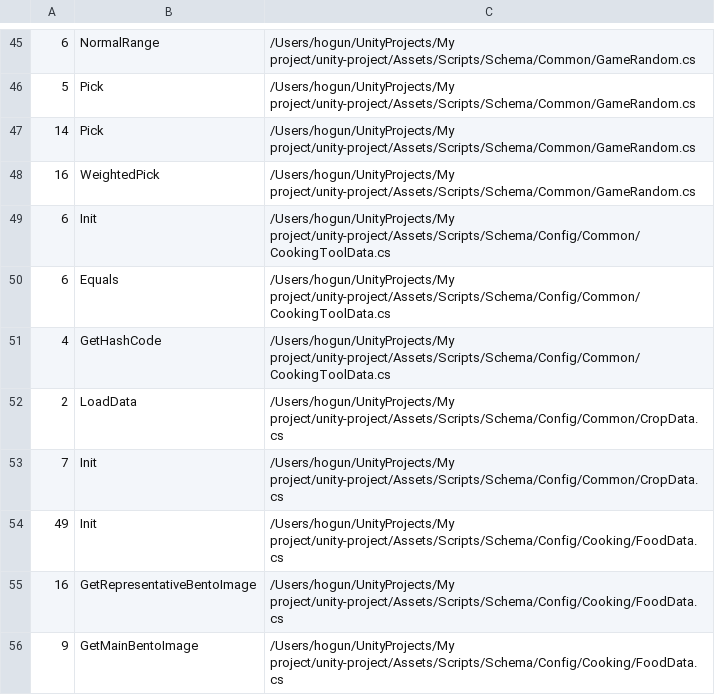
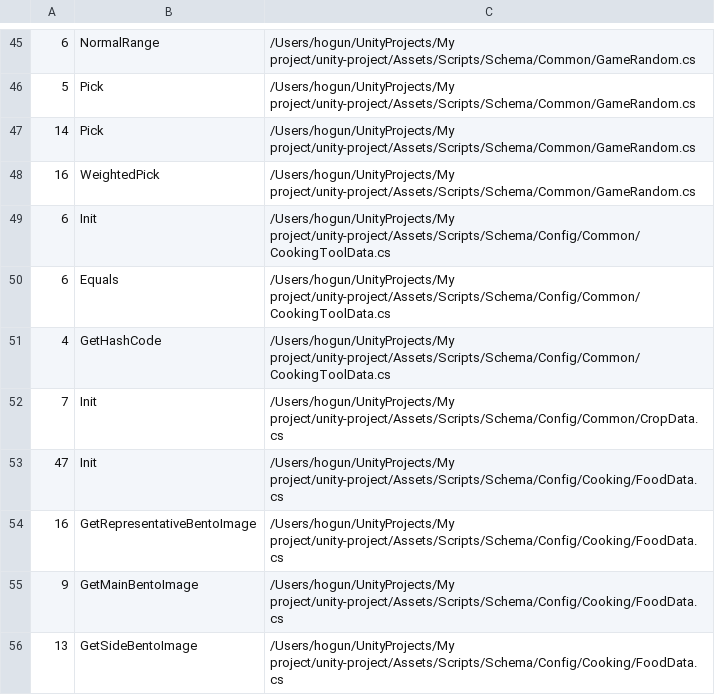
Before and after one commit to teamSSD/unity-project, a TSV file: tmp/refactor-2026-05/data/method_lengths.tsv, drawn as a sheet; only a part is shown, gaps mark what is left out; the shorter side is filled out with more unchanged rows.

```diff
--- a/tmp/refactor-2026-05/data/method_lengths.tsv
+++ b/tmp/refactor-2026-05/data/method_lengths.tsv
@@ -51,5 +51,4 @@
 4	GetHashCode	/Users/hogun/UnityProjects/My project/unity-project/Assets/Scripts/Schema/Config/Common/CookingToolData.cs
-2	LoadData	/Users/hogun/UnityProjects/My project/unity-project/Assets/Scripts/Schema/Config/Common/CropData.cs
 7	Init	/Users/hogun/UnityProjects/My project/unity-project/Assets/Scripts/Schema/Config/Common/CropData.cs
-49	Init	/Users/hogun/UnityProjects/My project/unity-project/Assets/Scripts/Schema/Config/Cooking/FoodData.cs
+47	Init	/Users/hogun/UnityProjects/My project/unity-project/Assets/Scripts/Schema/Config/Cooking/FoodData.cs
 16	GetRepresentativeBentoImage	/Users/hogun/UnityProjects/My project/unity-project/Assets/Scripts/Schema/Config/Cooking/FoodData.cs
```
Also changed, not shown: tmp/refactor-2026-05/data/antipatterns.tsv, tmp/refactor-2026-05/data/file_lines.tsv, 4 other files.
